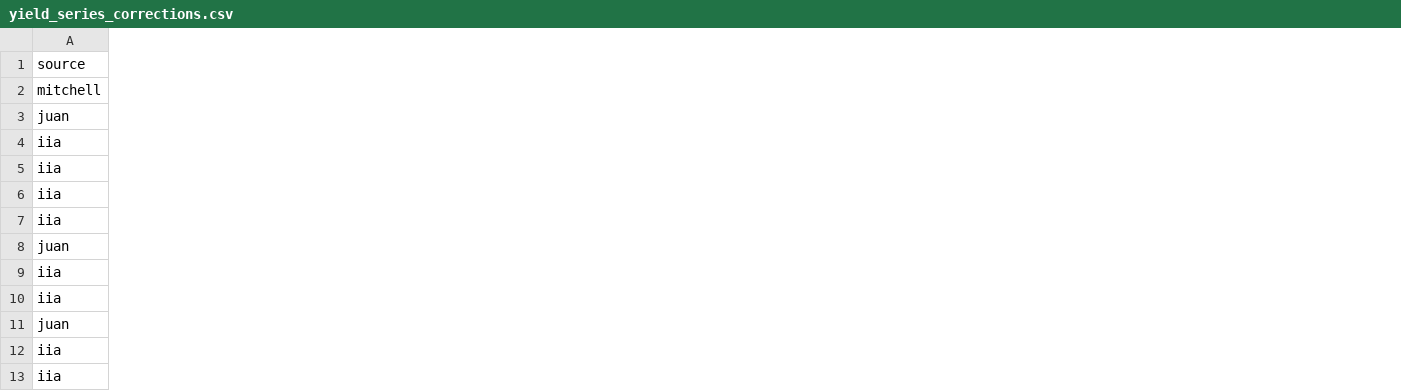
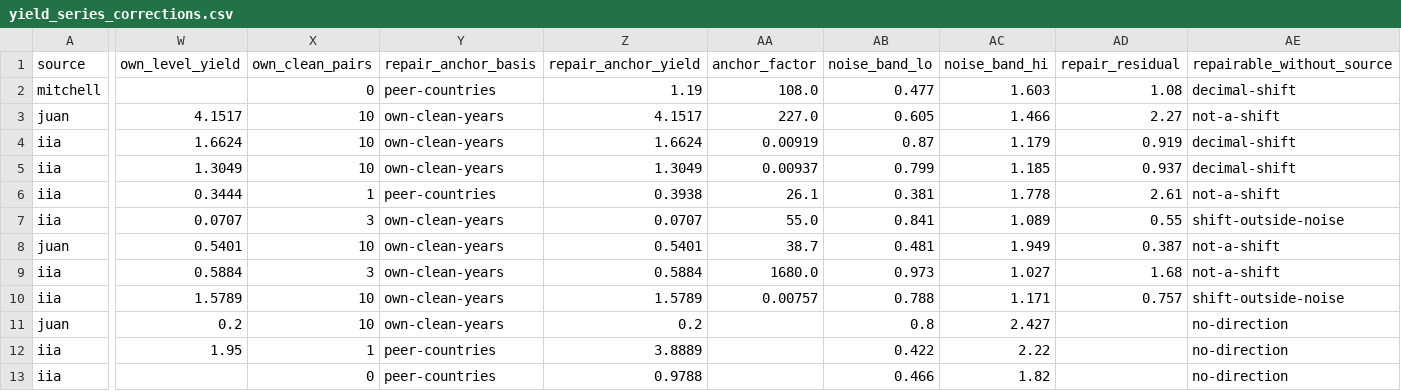
Before and after one commit to eduaguilera/whep-polities, a CSV file: pipelines/polity-autoimprove/state/yield_series_corrections.csv, drawn as a sheet; only a part is shown, gaps mark what is left out; the diff covers the shown part only; the diff names each change by its address in the sheet, - before the commit and + after, or states it on an @@ line.

Commit message:
rebase onto main: regenerate derived outputs
Rebased rather than merged: data/final, site/ and wiki/index.md are GENERATED, so
carrying them across a merge would publish a state no generator produced. The
hand-authored files were reapplied and every derived output rebuilt on top of
current main.

```diff
--- a/pipelines/polity-autoimprove/state/yield_series_corrections.csv
+++ b/pipelines/polity-autoimprove/state/yield_series_corrections.csv
+column W (own_level_yield), rows 3-12: 4.1517 | 1.6624 | 1.3049 | 0.3444 | 0.0707 | 0.5401 | 0.5884 | 1.5789 | 0.2 | 1.95
+column X (own_clean_pairs), rows 2-13: 0 | 10 | 10 | 10 | 1 | 3 | 10 | 3 | 10 | 10 | 1 | 0
+column Y (repair_anchor_basis), rows 2-13: peer-countries | own-clean-years | own-clean-years | own-clean-years | peer-countries | own-clean-years | own-clean-years | own-clean-years | own-clean-years | own-clean-years | peer-countries | peer-countries
+column Z (repair_anchor_yield), rows 2-13: 1.19 | 4.1517 | 1.6624 | 1.3049 | 0.3938 | 0.0707 | 0.5401 | 0.5884 | 1.5789 | 0.2 | 3.8889 | 0.9788
+column AA (anchor_factor), rows 2-10: 108.0 | 227.0 | 0.00919 | 0.00937 | 26.1 | 55.0 | 38.7 | 1680.0 | 0.00757
+column AB (noise_band_lo), rows 2-13: 0.477 | 0.605 | 0.87 | 0.799 | 0.381 | 0.841 | 0.481 | 0.973 | 0.788 | 0.8 | 0.422 | 0.466
+column AC (noise_band_hi), rows 2-13: 1.603 | 1.466 | 1.179 | 1.185 | 1.778 | 1.089 | 1.949 | 1.027 | 1.171 | 2.427 | 2.22 | 1.82
+column AD (repair_residual), rows 2-10: 1.08 | 2.27 | 0.919 | 0.937 | 2.61 | 0.55 | 0.387 | 1.68 | 0.757
+column AE (repairable_without_source), rows 2-13: decimal-shift | not-a-shift | decimal-shift | decimal-shift | not-a-shift | shift-outside-noise | not-a-shift | not-a-shift | shift-outside-noise | no-direction | no-direction | no-direction
```
Also changed, not shown: 1 added column elsewhere in this file, data/final/source_stated_area_basis.csv, 7 other files.
